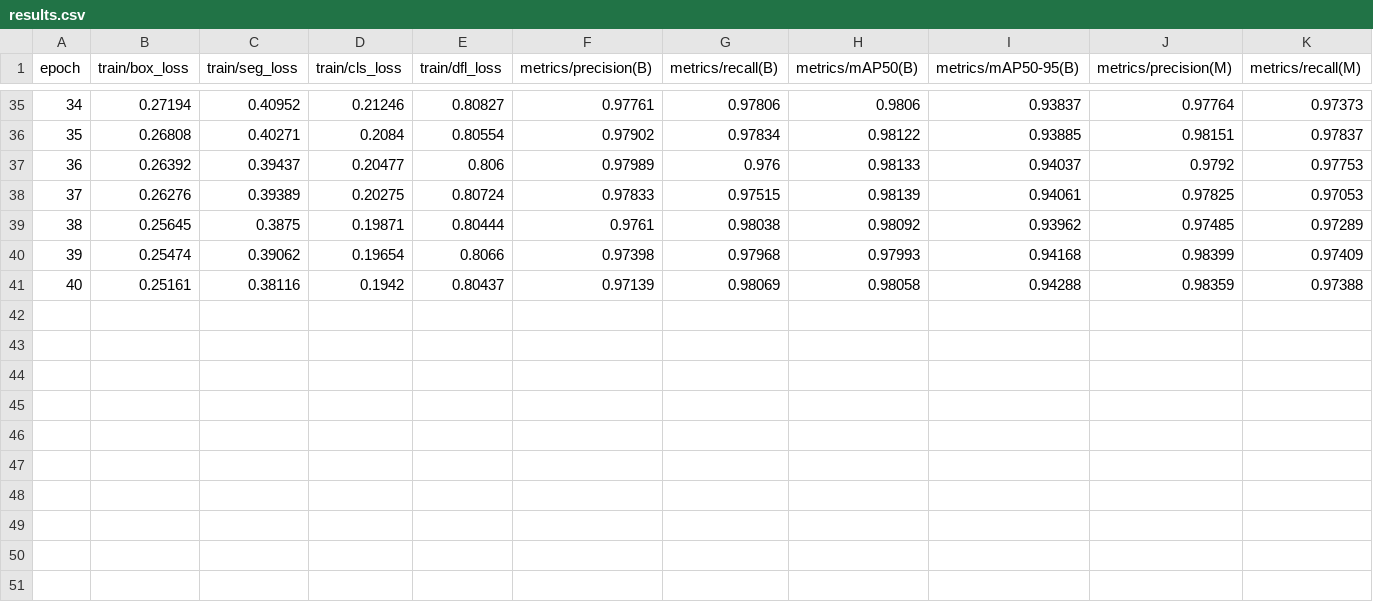
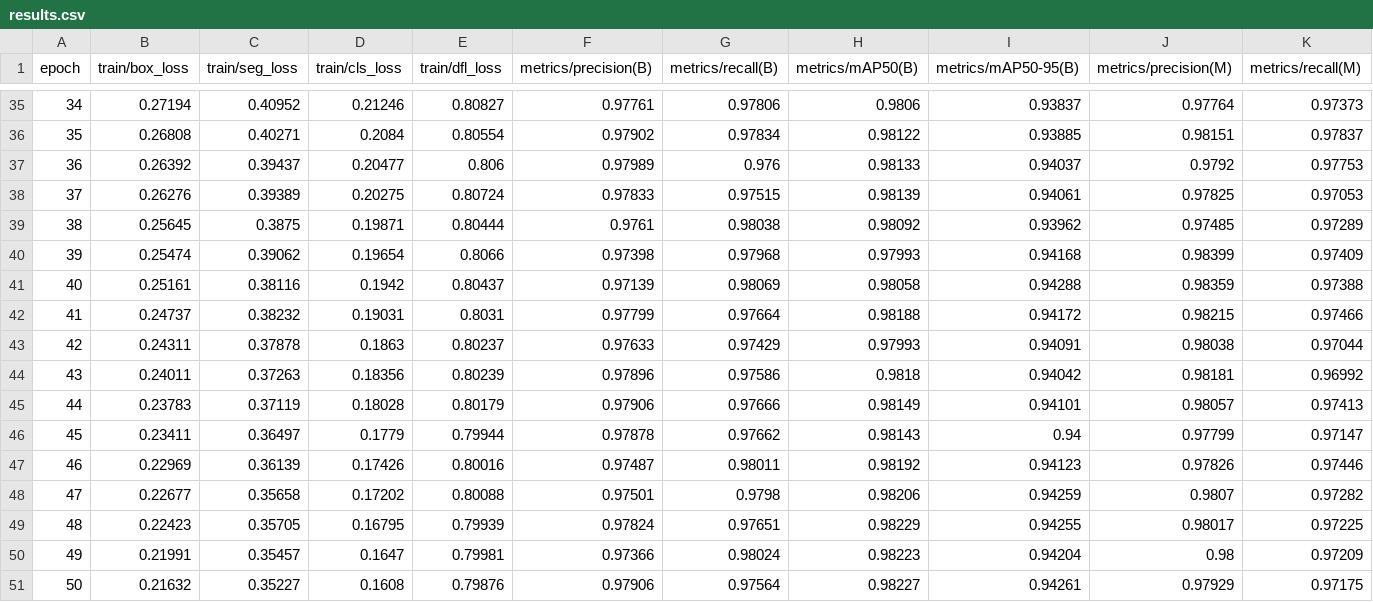
Before and after one commit to PaoloReyes/Autonomous-Robot, a CSV file: yolov8train/runs/segment/train3/results.csv, drawn as a sheet; only a part is shown, gaps mark what is left out; rows hold the shown columns only; the diff names each change by its address in the sheet, - before the commit and + after, or states it on an @@ line.

```diff
--- a/yolov8train/runs/segment/train3/results.csv
+++ b/yolov8train/runs/segment/train3/results.csv
+row 42: 41 | 0.24737 | 0.38232 | 0.19031 | 0.8031 | 0.97799 | 0.97664 | 0.98188 | 0.94172 | 0.98215 | 0.97466
+row 43: 42 | 0.24311 | 0.37878 | 0.1863 | 0.80237 | 0.97633 | 0.97429 | 0.97993 | 0.94091 | 0.98038 | 0.97044
+row 44: 43 | 0.24011 | 0.37263 | 0.18356 | 0.80239 | 0.97896 | 0.97586 | 0.9818 | 0.94042 | 0.98181 | 0.96992
+row 45: 44 | 0.23783 | 0.37119 | 0.18028 | 0.80179 | 0.97906 | 0.97666 | 0.98149 | 0.94101 | 0.98057 | 0.97413
+row 46: 45 | 0.23411 | 0.36497 | 0.1779 | 0.79944 | 0.97878 | 0.97662 | 0.98143 | 0.94 | 0.97799 | 0.97147
+row 47: 46 | 0.22969 | 0.36139 | 0.17426 | 0.80016 | 0.97487 | 0.98011 | 0.98192 | 0.94123 | 0.97826 | 0.97446
+row 48: 47 | 0.22677 | 0.35658 | 0.17202 | 0.80088 | 0.97501 | 0.9798 | 0.98206 | 0.94259 | 0.9807 | 0.97282
+row 49: 48 | 0.22423 | 0.35705 | 0.16795 | 0.79939 | 0.97824 | 0.97651 | 0.98229 | 0.94255 | 0.98017 | 0.97225
+row 50: 49 | 0.21991 | 0.35457 | 0.1647 | 0.79981 | 0.97366 | 0.98024 | 0.98223 | 0.94204 | 0.98 | 0.97209
+row 51: 50 | 0.21632 | 0.35227 | 0.1608 | 0.79876 | 0.97906 | 0.97564 | 0.98227 | 0.94261 | 0.97929 | 0.97175
```
Also changed, not shown: 21 other files.
